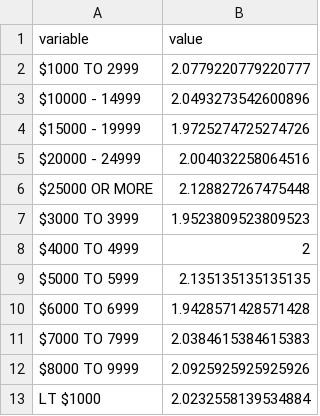
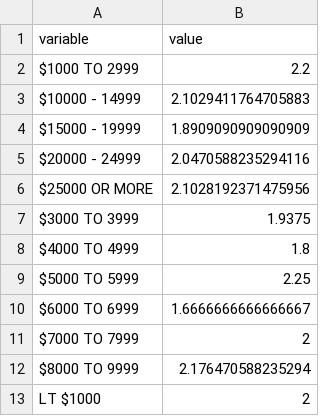
Before and after one commit to AnnieYan0807/Increasing-incomes-does-shown-a-positive-correlation-with-happiness-level, a CSV file: Outputs/data/mean_rincome.csv, drawn as a sheet.

```diff
--- a/Outputs/data/mean_rincome.csv
+++ b/Outputs/data/mean_rincome.csv
@@ -1,13 +1,13 @@
 variable,value
-$1000 TO 2999,2.0779220779220777
-$10000 - 14999,2.0493273542600896
-$15000 - 19999,1.9725274725274726
-$20000 - 24999,2.004032258064516
-$25000 OR MORE,2.128827267475448
-$3000 TO 3999,1.9523809523809523
-$4000 TO 4999,2
-$5000 TO 5999,2.135135135135135
-$6000 TO 6999,1.9428571428571428
-$7000 TO 7999,2.0384615384615383
-$8000 TO 9999,2.0925925925925926
-LT $1000,2.0232558139534884
+$1000 TO 2999,2.2
+$10000 - 14999,2.1029411764705883
+$15000 - 19999,1.8909090909090909
+$20000 - 24999,2.0470588235294116
+$25000 OR MORE,2.1028192371475956
+$3000 TO 3999,1.9375
+$4000 TO 4999,1.8
+$5000 TO 5999,2.25
+$6000 TO 6999,1.6666666666666667
+$7000 TO 7999,2
+$8000 TO 9999,2.176470588235294
+LT $1000,2
```
Also changed, not shown: Outputs/data/mean_income.csv, Outputs/data/mean_income_2.csv, 12 other files.
